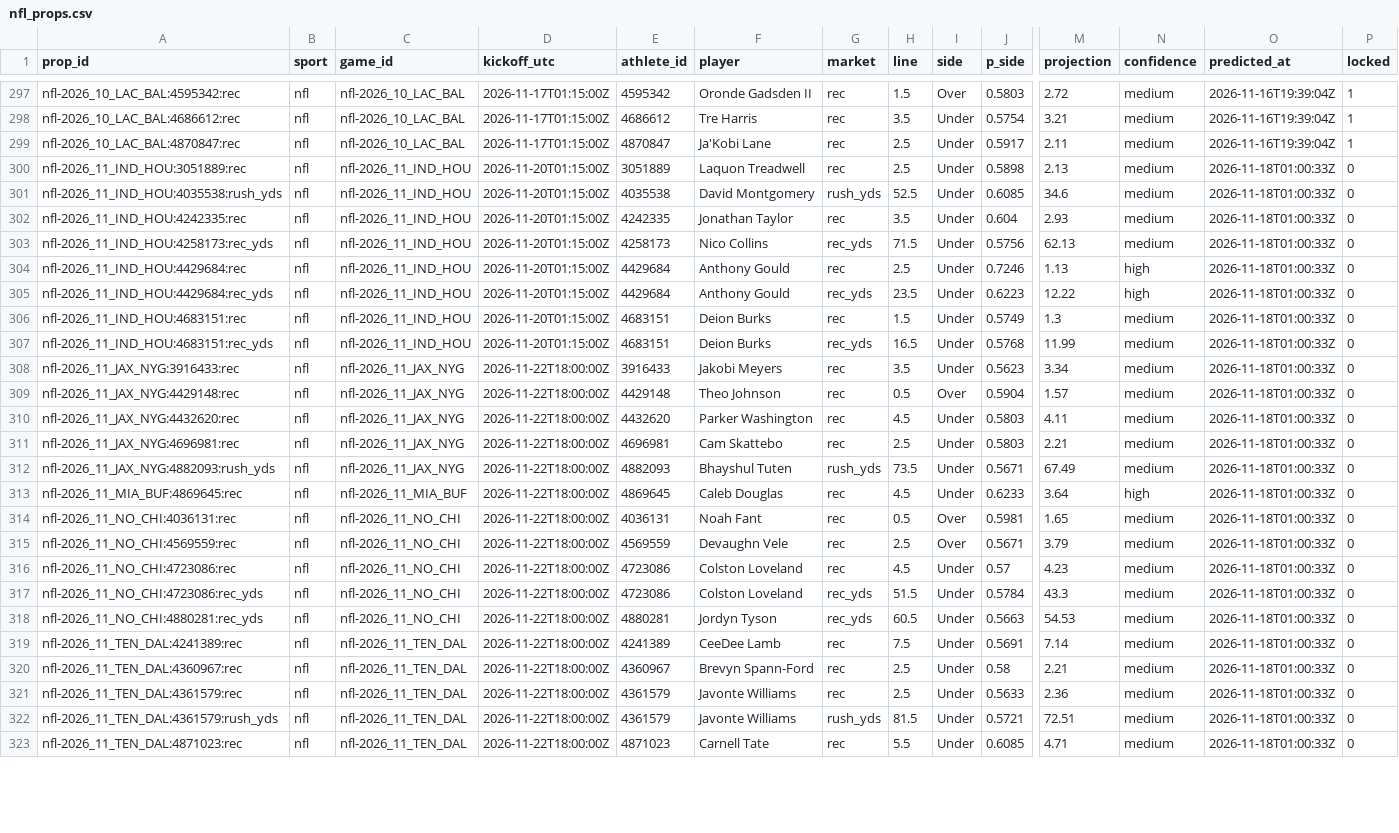
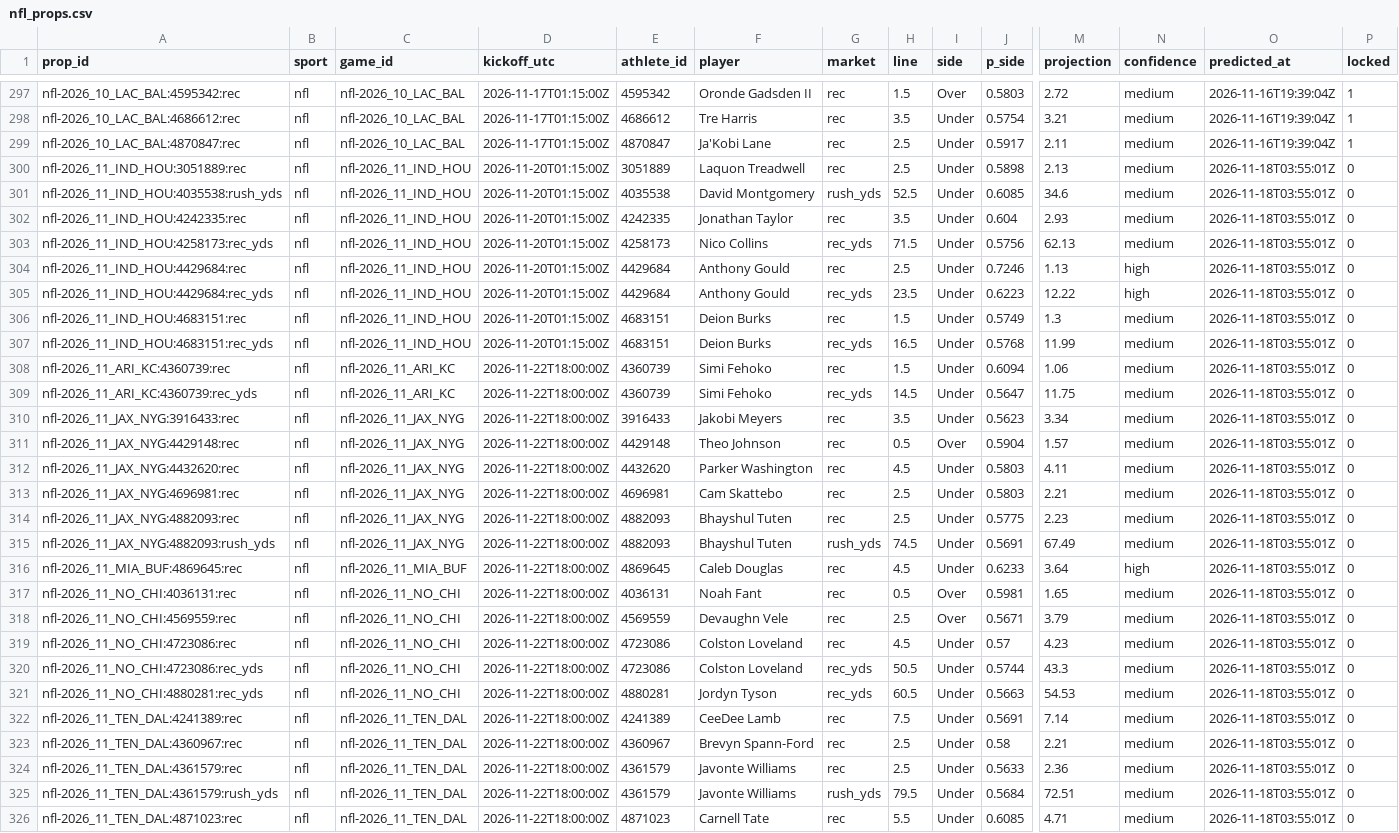
Before and after one commit to pknsubuga07/pl-forecast, a CSV file: data/ledger/nfl_props.csv, drawn as a sheet; only a part is shown, gaps mark what is left out; addresses are those after the commit; rows hold the shown columns only; the diff covers the shown part only; the diff names each change by its address in the sheet, - before the commit and + after, or states it on an @@ line.

```diff
--- a/data/ledger/nfl_props.csv
+++ b/data/ledger/nfl_props.csv
-O300:O307 (predicted_at): 2026-11-18T01:00:33Z
+O300:O307 (predicted_at): 2026-11-18T03:55:01Z
+row 308: nfl-2026_11_ARI_KC:4360739:rec | nfl | nfl-2026_11_ARI_KC | 2026-11-22T18:00:00Z | 4360739 | Simi Fehoko | rec | 1.5 | Under | 0.6094 | 1.06 | medium | 2026-11-18T03:55:01Z | 0
+row 309: nfl-2026_11_ARI_KC:4360739:rec_yds | nfl | nfl-2026_11_ARI_KC | 2026-11-22T18:00:00Z | 4360739 | Simi Fehoko | rec_yds | 14.5 | Under | 0.5647 | 11.75 | medium | 2026-11-18T03:55:01Z | 0
-O310:O313 (predicted_at): 2026-11-18T01:00:33Z
+O310:O313 (predicted_at): 2026-11-18T03:55:01Z
+row 314: nfl-2026_11_JAX_NYG:4882093:rec | nfl | nfl-2026_11_JAX_NYG | 2026-11-22T18:00:00Z | 4882093 | Bhayshul Tuten | rec | 2.5 | Under | 0.5775 | 2.23 | medium | 2026-11-18T03:55:01Z | 0
-H315 (line): 73.5
+H315 (line): 74.5
-J315 (p_side): 0.5671
+J315 (p_side): 0.5691
-O315:O326 (predicted_at): 2026-11-18T01:00:33Z
+O315:O326 (predicted_at): 2026-11-18T03:55:01Z
-H320 (line): 51.5
+H320 (line): 50.5
-J320 (p_side): 0.5784
+J320 (p_side): 0.5744
-H325 (line): 81.5
+H325 (line): 79.5
-J325 (p_side): 0.5721
+J325 (p_side): 0.5684
```
Also changed, not shown: 4 added rows, 1 removed row and 19 edited cells elsewhere in this file, data/ledger/nba_predictions.csv, data/ledger/nba_props.csv, 18 other files.
